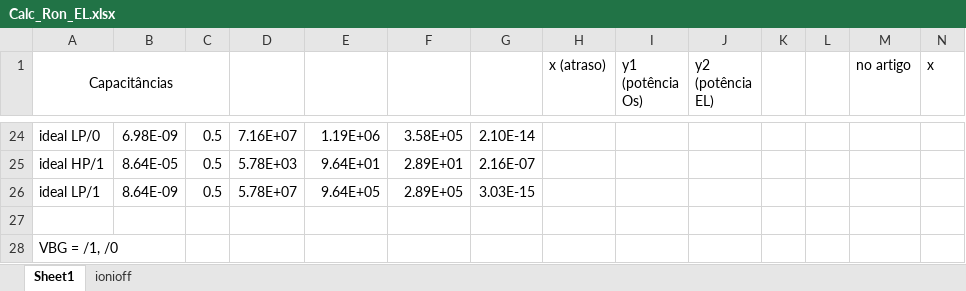
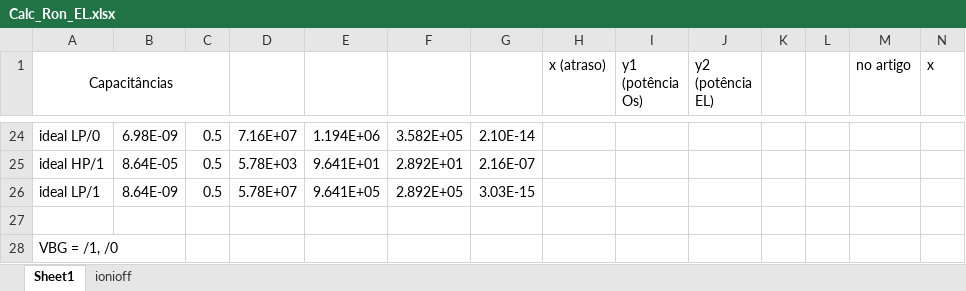
Before and after one commit to becahp/matlab, an Excel workbook: TFET2/Calc_Ron_EL.xlsx, sheet Sheet1, drawn as a sheet; only a part is shown, gaps mark what is left out; values as stored, in another font and other column widths than the file's, no borders; the diff covers the shown part only; the diff names each change by its address in the sheet, - before the commit and + after, or states it on an @@ line.

```diff
--- a/TFET2/Calc_Ron_EL.xlsx (sheet Sheet1)
+++ b/TFET2/Calc_Ron_EL.xlsx (sheet Sheet1)
-E24: 1.19E+06
+E24: 1.194E+06
-F24: 3.58E+05
+F24: 3.582E+05
-E25: 9.64E+01
+E25: 9.641E+01
-F25: 2.89E+01
+F25: 2.892E+01
-E26: 9.64E+05
+E26: 9.641E+05
-F26: 2.89E+05
+F26: 2.892E+05
```
Also changed, not shown: 1 added row, 1 removed row, 27 edited cells and cell formats elsewhere in this sheet, 3 other files.
